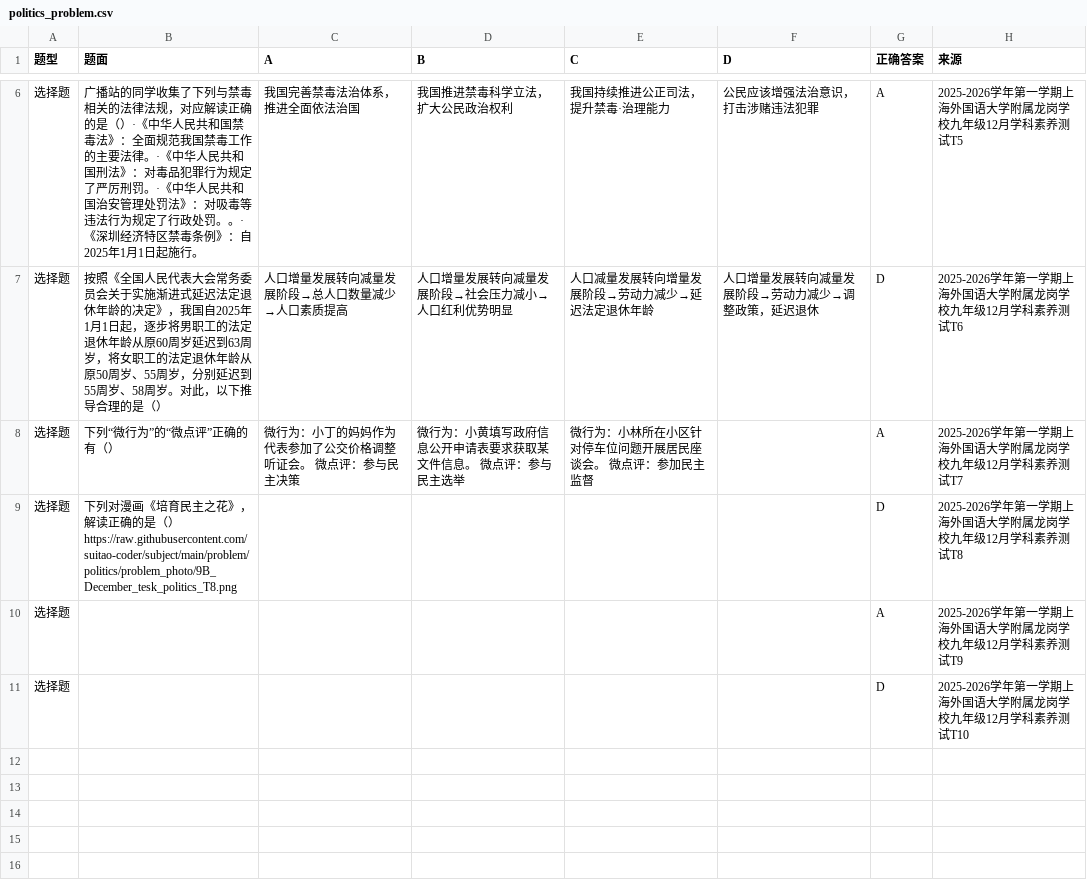
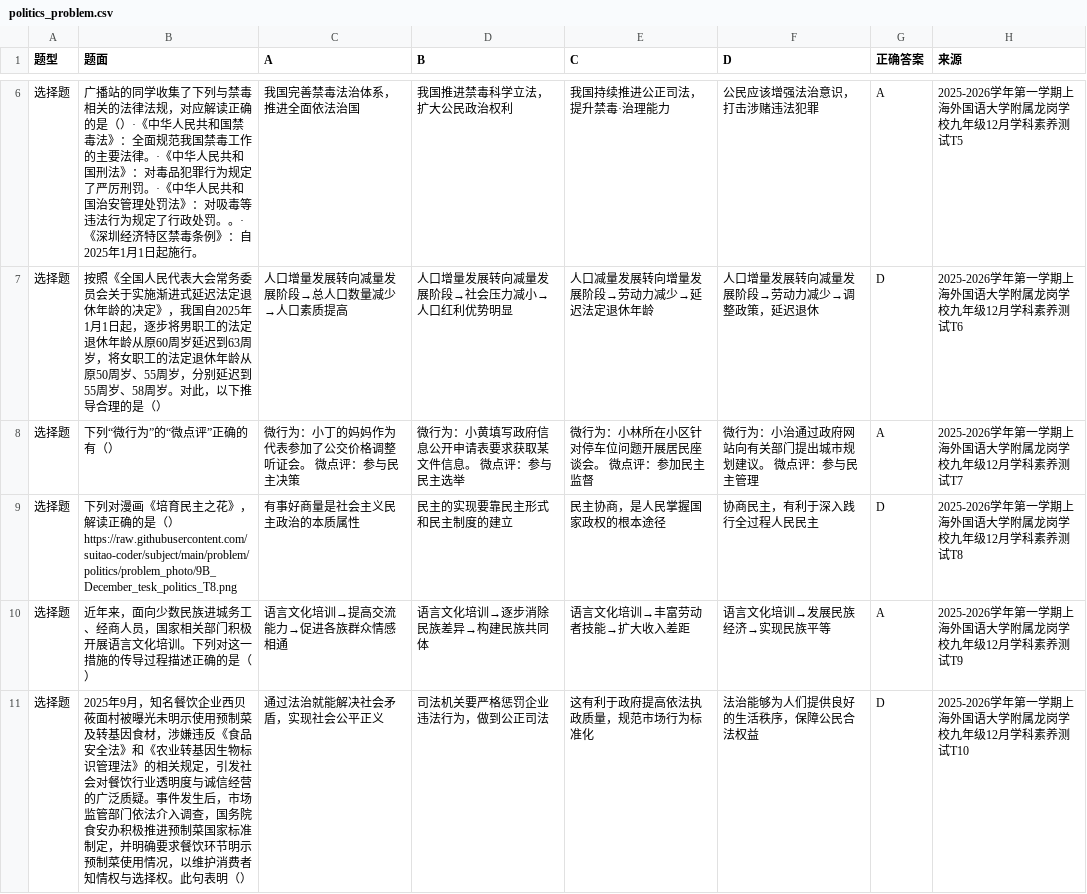
Before and after one commit to Suitao-coder/subject, a CSV file: problem/politics/politics_problem.csv, drawn as a sheet; only a part is shown, gaps mark what is left out; removed rows and columns are numbered as before the commit, all else as after; the diff names each change by its address in the sheet, - before the commit and + after, or states it on an @@ line.

Commit message:
Update politics_problem.csv

```diff
--- a/problem/politics/politics_problem.csv
+++ b/problem/politics/politics_problem.csv
-F8 (D): (empty)
+F8 (D): 微行为：小治通过政府网站向有关部门提出城市规划建议。 微点评：参与民主管理
-C9 (A): (empty)
+C9 (A): 有事好商量是社会主义民主政治的本质属性
-D9 (B): (empty)
+D9 (B): 民主的实现要靠民主形式和民主制度的建立
-E9 (C): (empty)
+E9 (C): 民主协商，是人民掌握国家政权的根本途径
-F9 (D): (empty)
+F9 (D): 协商民主，有利于深入践行全过程人民民主
-row 10: 选择题 |  |  |  |  |  | A | 2025-2026学年第一学期上海外国语大学附属龙岗学校九年级12月学科素养测试T9
-row 11: 选择题 |  |  |  |  |  | D | 2025-2026学年第一学期上海外国语大学附属龙岗学校九年级12月学科素养测试T10
+row 10: 选择题 | 近年来，面向少数民族进城务工、经商人员，国家相关部门积极开展语言文化培训。下列对这一措施的传导过程描述正确的是（） | 语言文化培训→提高交流能力→促进各族群众情感相通 | 语言文化培训→逐步消除民族差异→构建民族共同体 | 语言文化培训→丰富劳动者技能→扩大收入差距 | 语言文化培训→发展民族经济→实现民族平等 | A | 2025-2026学年第一学期上海外国语大学附属龙岗学校九年级12月学科素养测试T9
+row 11: 选择题 | 2025年9月，知名餐饮企业西贝莜面村被曝光未明示使用预制菜及转基因食材，涉嫌违反《食品安全法》和《农业转基因生物标识管理法》的相关规定，引发社会对餐饮行业透明度与诚信经营的广泛质疑。事件发生后，市场监管部门依法介入调查，国务院食安办积极推进预制菜国家标准制定，并明确要求餐饮环节明示预制菜使用情况，以维护消费者知情权与选择权。此句表明（） | 通过法治就能解决社会矛盾，实现社会公平正义 | 司法机关要严格惩罚企业违法行为，做到公正司法 | 这有利于政府提高依法执政质量，规范市场行为标准化 | 法治能够为人们提供良好的生活秩序，保障公民合法权益 | D | 2025-2026学年第一学期上海外国语大学附属龙岗学校九年级12月学科素养测试T10
```
